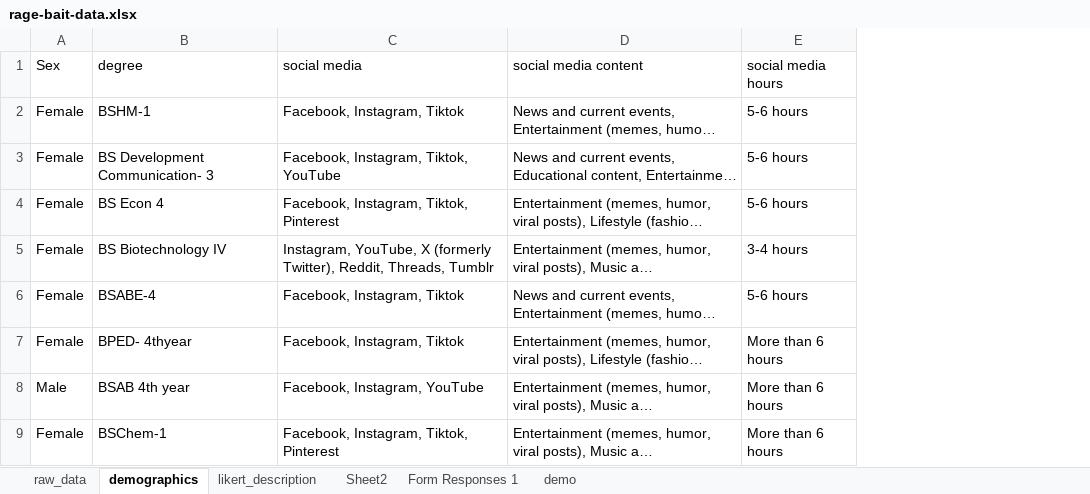
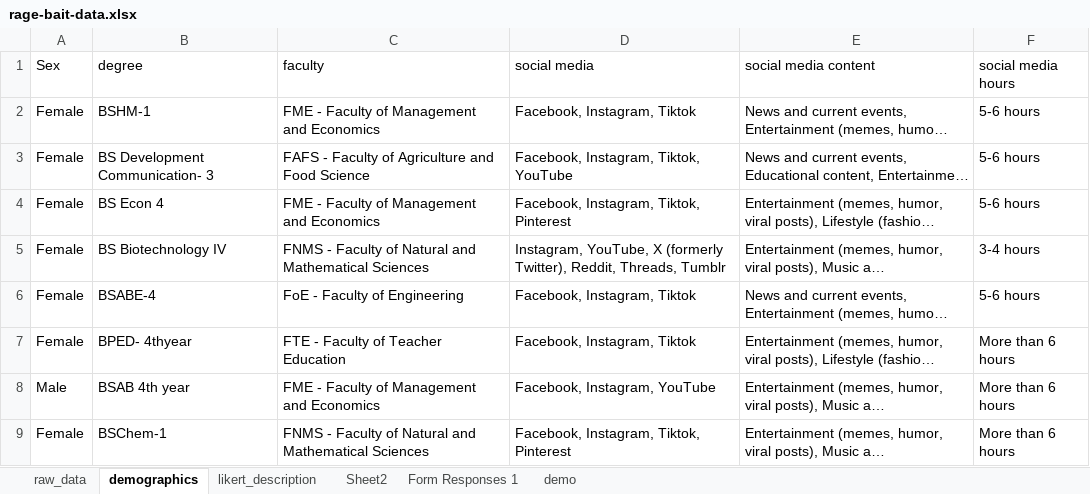
Before and after one commit to chris-allones/data-consultation-2026, an Excel workbook: devcom-rage-bait/data/rage-bait-data.xlsx, sheet demographics, drawn as a sheet; only a part is shown; long unchanged cells end in …; values as stored, in another font and other column widths than the file's, no borders; the diff names each change by its address in the sheet, - before the commit and + after, or states it on an @@ line.

Commit message:
faculty added

```diff
--- a/devcom-rage-bait/data/rage-bait-data.xlsx (sheet demographics)
+++ b/devcom-rage-bait/data/rage-bait-data.xlsx (sheet demographics)
+column C (faculty), rows 2-9: FME - Faculty of Management and Economics | FAFS - Faculty of Agriculture and Food Science | FME - Faculty of Management and Economics | FNMS - Faculty of Natural and Mathematical Sciences | FoE - Faculty of Engineering | FTE - Faculty of Teacher Education | FME - Faculty of Management and Economics | FNMS - Faculty of Natural and Mathematical Sciences
```
Also changed, not shown: 15 other files.
